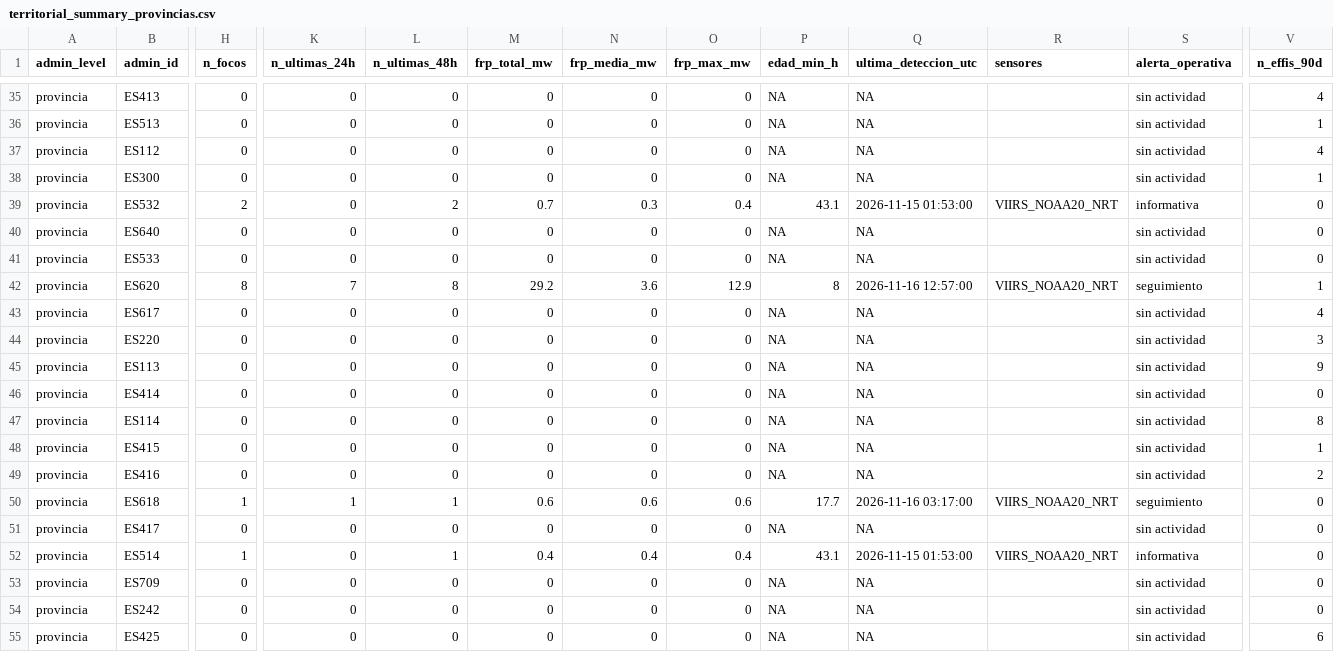
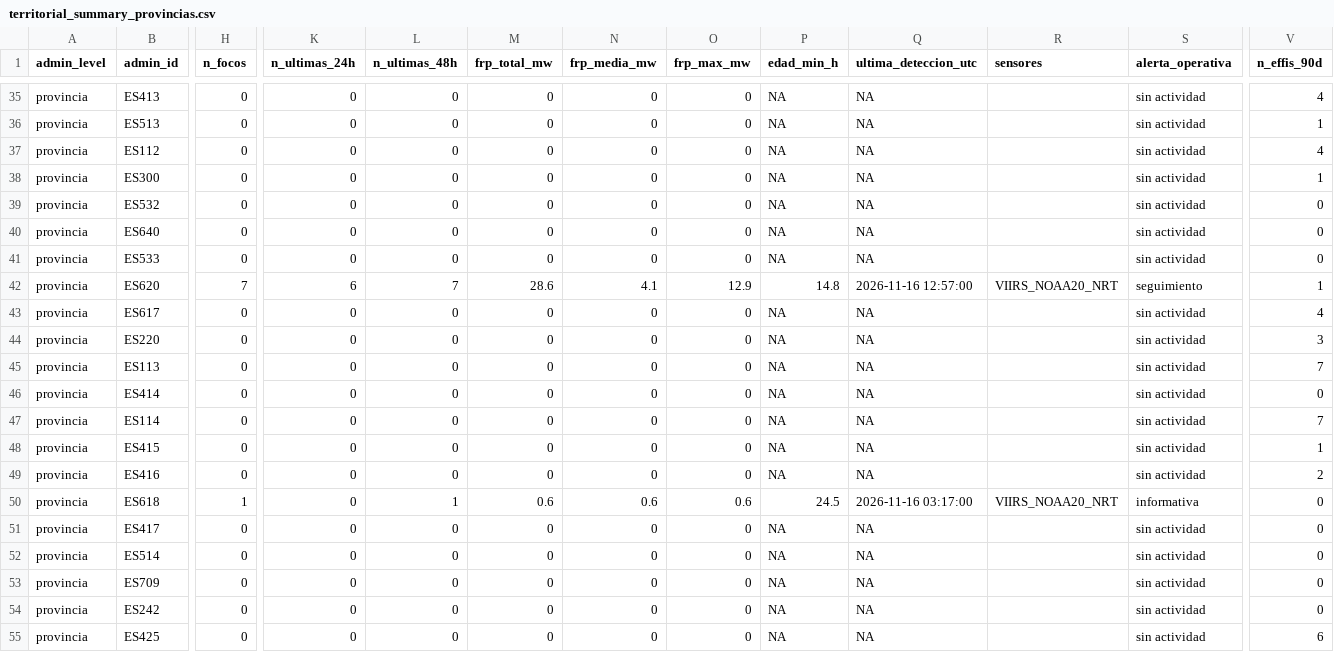
Before and after one commit to santiagomota/visor-fuego, a CSV file: assets/summary/territorial_summary_provincias.csv, drawn as a sheet; only a part is shown, gaps mark what is left out; the diff covers the shown part only; the diff names each change by its address in the sheet, - before the commit and + after, or states it on an @@ line.

```diff
--- a/assets/summary/territorial_summary_provincias.csv
+++ b/assets/summary/territorial_summary_provincias.csv
-H39 (n_focos): 2
+H39 (n_focos): 0
-L39 (n_ultimas_48h): 2
+L39 (n_ultimas_48h): 0
-M39 (frp_total_mw): 0.7
+M39 (frp_total_mw): 0
-N39 (frp_media_mw): 0.3
+N39 (frp_media_mw): 0
-O39 (frp_max_mw): 0.4
+O39 (frp_max_mw): 0
-P39 (edad_min_h): 43.1
+P39 (edad_min_h): NA
-Q39 (ultima_deteccion_utc): 2026-11-15 01:53:00
+Q39 (ultima_deteccion_utc): NA
-R39 (sensores): VIIRS_NOAA20_NRT
+R39 (sensores): (empty)
-S39 (alerta_operativa): informativa
+S39 (alerta_operativa): sin actividad
-H42 (n_focos): 8
+H42 (n_focos): 7
-K42 (n_ultimas_24h): 7
+K42 (n_ultimas_24h): 6
-L42 (n_ultimas_48h): 8
+L42 (n_ultimas_48h): 7
-M42 (frp_total_mw): 29.2
+M42 (frp_total_mw): 28.6
-N42 (frp_media_mw): 3.6
+N42 (frp_media_mw): 4.1
-P42 (edad_min_h): 8
+P42 (edad_min_h): 14.8
-V45 (n_effis_90d): 9
+V45 (n_effis_90d): 7
-V47 (n_effis_90d): 8
+V47 (n_effis_90d): 7
-K50 (n_ultimas_24h): 1
+K50 (n_ultimas_24h): 0
-P50 (edad_min_h): 17.7
+P50 (edad_min_h): 24.5
-S50 (alerta_operativa): seguimiento
+S50 (alerta_operativa): informativa
-H52 (n_focos): 1
+H52 (n_focos): 0
-L52 (n_ultimas_48h): 1
+L52 (n_ultimas_48h): 0
-M52 (frp_total_mw): 0.4
+M52 (frp_total_mw): 0
-N52 (frp_media_mw): 0.4
+N52 (frp_media_mw): 0
-O52 (frp_max_mw): 0.4
+O52 (frp_max_mw): 0
-P52 (edad_min_h): 43.1
+P52 (edad_min_h): NA
-Q52 (ultima_deteccion_utc): 2026-11-15 01:53:00
+Q52 (ultima_deteccion_utc): NA
-R52 (sensores): VIIRS_NOAA20_NRT
+R52 (sensores): (empty)
-S52 (alerta_operativa): informativa
+S52 (alerta_operativa): sin actividad
```
Also changed, not shown: 59 edited cells elsewhere in this file, assets/aemet/layers.csv, assets/history/firms_summary_ccaa_history.csv, 33 other files.
